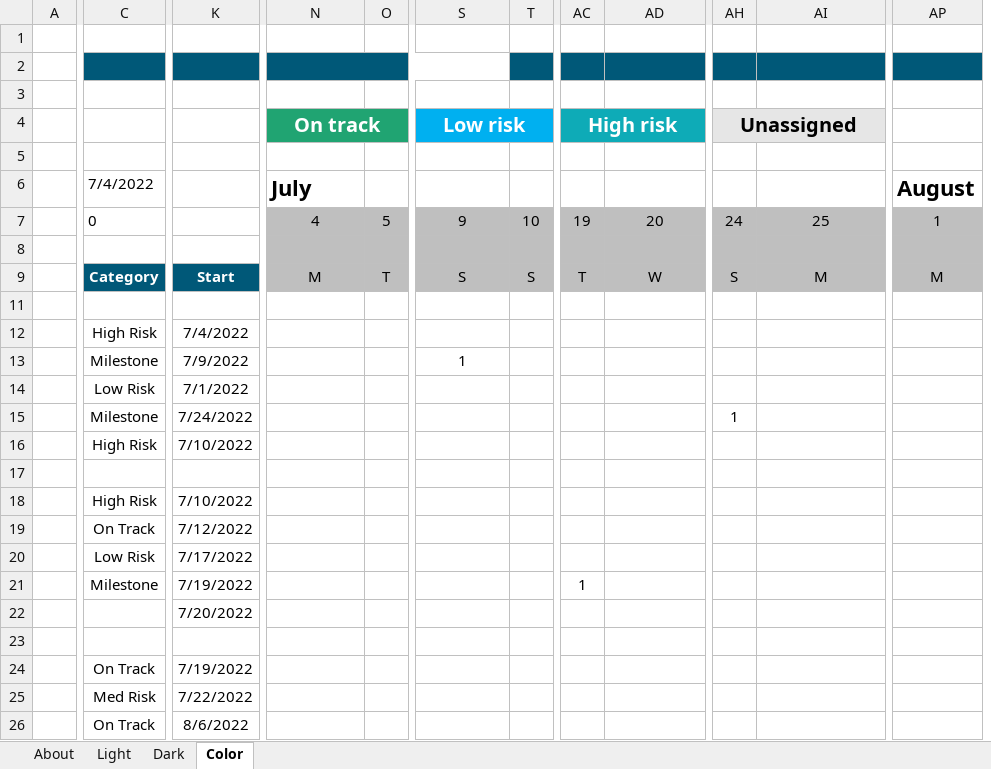
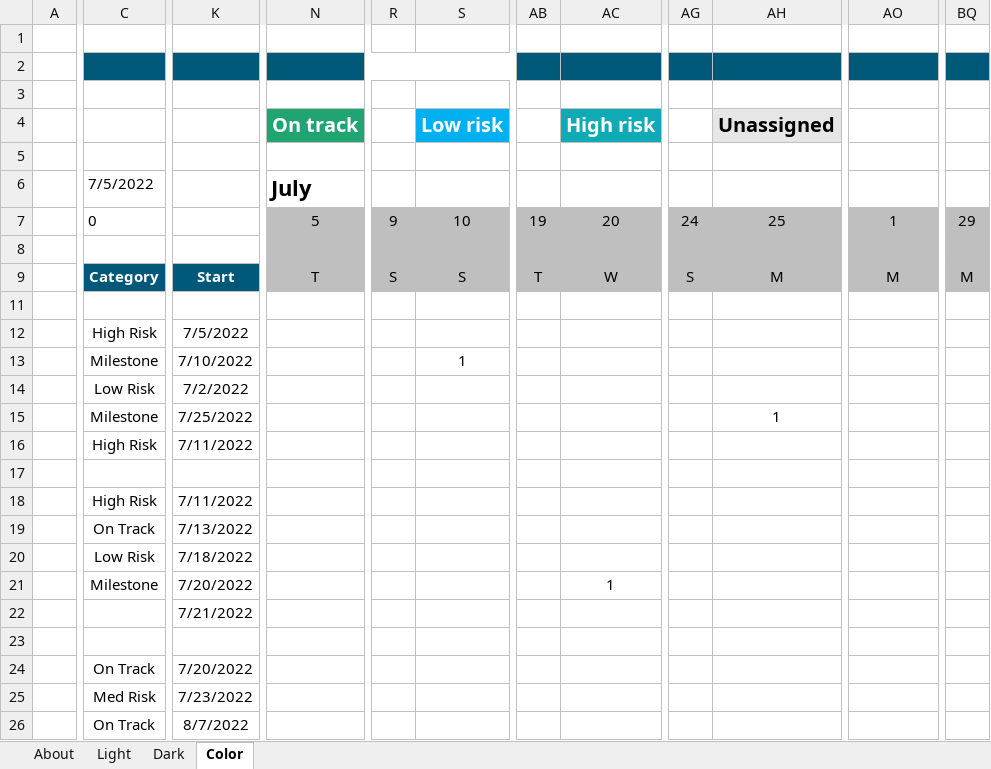
Before and after one commit to aliceOptum/prioritization-project, an Excel workbook: default chart.xlsx, sheet Color, drawn as a sheet; only a part is shown, gaps mark what is left out; values as stored, in another font and other column widths than the file's, no borders; conditional formats and table styles not drawn; removed rows and columns are numbered as before the commit, all else as after; rows hold the shown columns only; the diff covers the shown part only; the diff names each change by its address in the sheet, - before the commit and + after, or states it on an @@ line.

```diff
--- a/default chart.xlsx (sheet Color)
+++ b/default chart.xlsx (sheet Color)
-column O, rows 7-9: 5 |  | T
+column R, rows 7-9: 9 |  | S
-column T, rows 7-9: 10 |  | S
+column BQ, rows 7-9: 29 |  | M
-row 4:  |  |  | On track |  | Low risk |  | High risk |  | Unassigned
+row 4:  |  |  | On track |  | Low risk |  | High risk |  | Unassigned
-C6: 7/4/2022
+C6: 7/5/2022
-AO6: August
+AO6: (empty)
-N7: 4
+N7: 5
-S7: 9
+S7: 10
-N9: M
+N9: T
-K12: 7/4/2022
+K12: 7/5/2022
-K13: 7/9/2022
+K13: 7/10/2022
-K14: 7/1/2022
+K14: 7/2/2022
-K15: 7/24/2022
+K15: 7/25/2022
-AG15: 1
+AG15: (empty)
-AH15: (empty)
+AH15: 1
-K16: 7/10/2022
+K16: 7/11/2022
-K18: 7/10/2022
+K18: 7/11/2022
-K19: 7/12/2022
+K19: 7/13/2022
-K20: 7/17/2022
+K20: 7/18/2022
-K21: 7/19/2022
+K21: 7/20/2022
-AB21: 1
+AB21: (empty)
-AC21: (empty)
+AC21: 1
-K22: 7/20/2022
+K22: 7/21/2022
-K24: 7/19/2022
+K24: 7/20/2022
-K25: 7/22/2022
+K25: 7/23/2022
-K26: 8/6/2022
+K26: 8/7/2022
```
Also changed, not shown: 8 edited cells, cell formats and merged cells elsewhere in this sheet, sheet Dark, sheet Light, formulas that keep their value.
